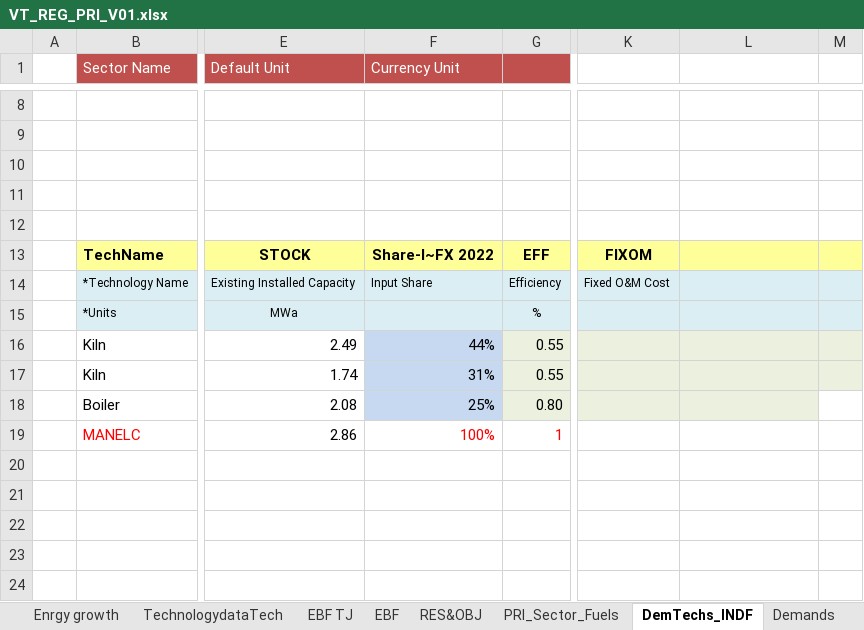
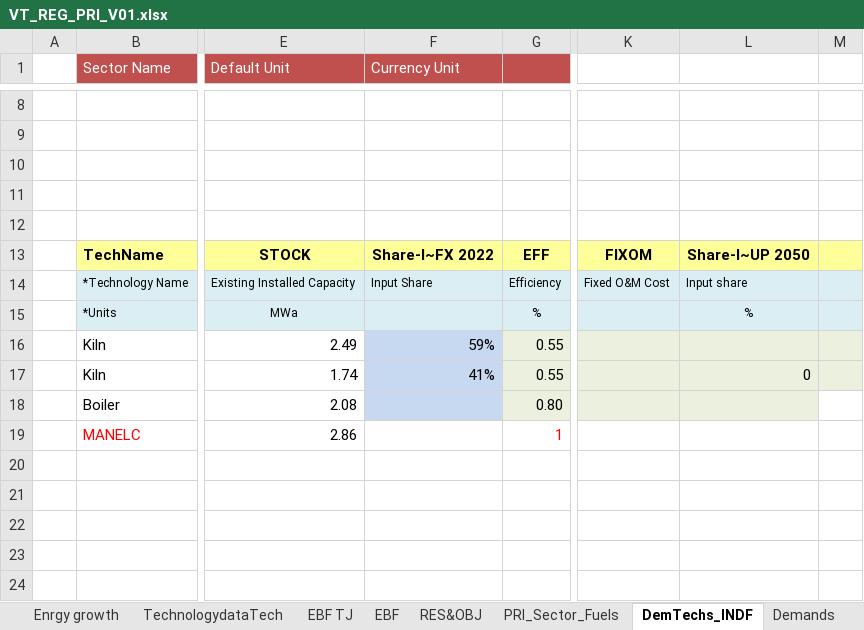
Before and after one commit to Tamenew/INDIND, an Excel workbook: VT_REG_PRI_V01.xlsx, sheet DemTechs_INDF, drawn as a sheet; only a part is shown, gaps mark what is left out; values as stored, in another font and other column widths than the file's, no borders; charts and pictures not drawn; the diff names each change by its address in the sheet, - before the commit and + after, or states it on an @@ line.

```diff
--- a/VT_REG_PRI_V01.xlsx (sheet DemTechs_INDF)
+++ b/VT_REG_PRI_V01.xlsx (sheet DemTechs_INDF)
-L13: (empty)
+L13: Share-I~UP 2050
-L14: (empty)
+L14: Input share
-L15: (empty)
+L15: %
-F16 (Currency Unit): 44%
+F16 (Currency Unit): 59%
-F17 (Currency Unit): 31%
+F17 (Currency Unit): 41%
-L17: (empty)
+L17: 0
-F18 (Currency Unit): 25%
+F18 (Currency Unit): (empty)
-F19 (Currency Unit): 100%
+F19 (Currency Unit): (empty)
```
Also changed, not shown: SubRES_TMPL/SubRES_NewTechs.xlsx, SysSettings.xlsx, 5 other files.
